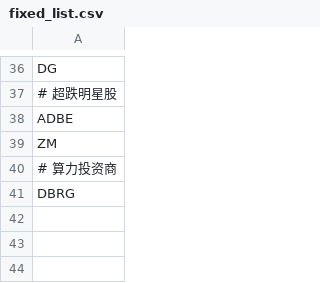
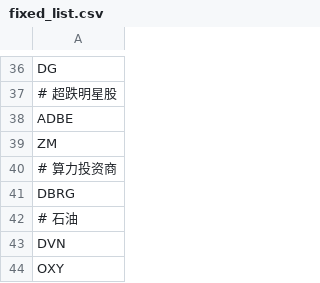
Before and after one commit to joeyrensh/pub_finance, a CSV file: pub_finance/finance/usstockinfo/fixed_list.csv, drawn as a sheet; only a part is shown, gaps mark what is left out; the diff names each change by its address in the sheet, - before the commit and + after, or states it on an @@ line.

```diff
--- a/pub_finance/finance/usstockinfo/fixed_list.csv
+++ b/pub_finance/finance/usstockinfo/fixed_list.csv
+row 42: # 石油
+row 43: DVN
+row 44: OXY
```
Also changed, not shown: 1 other file.
